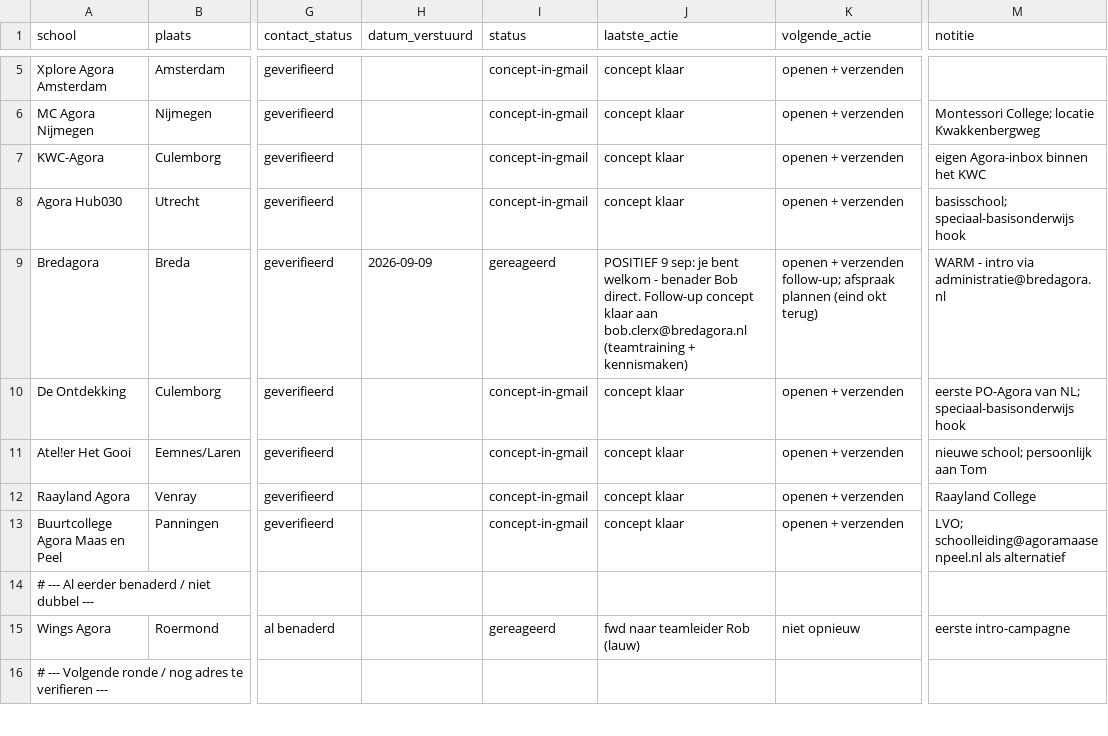
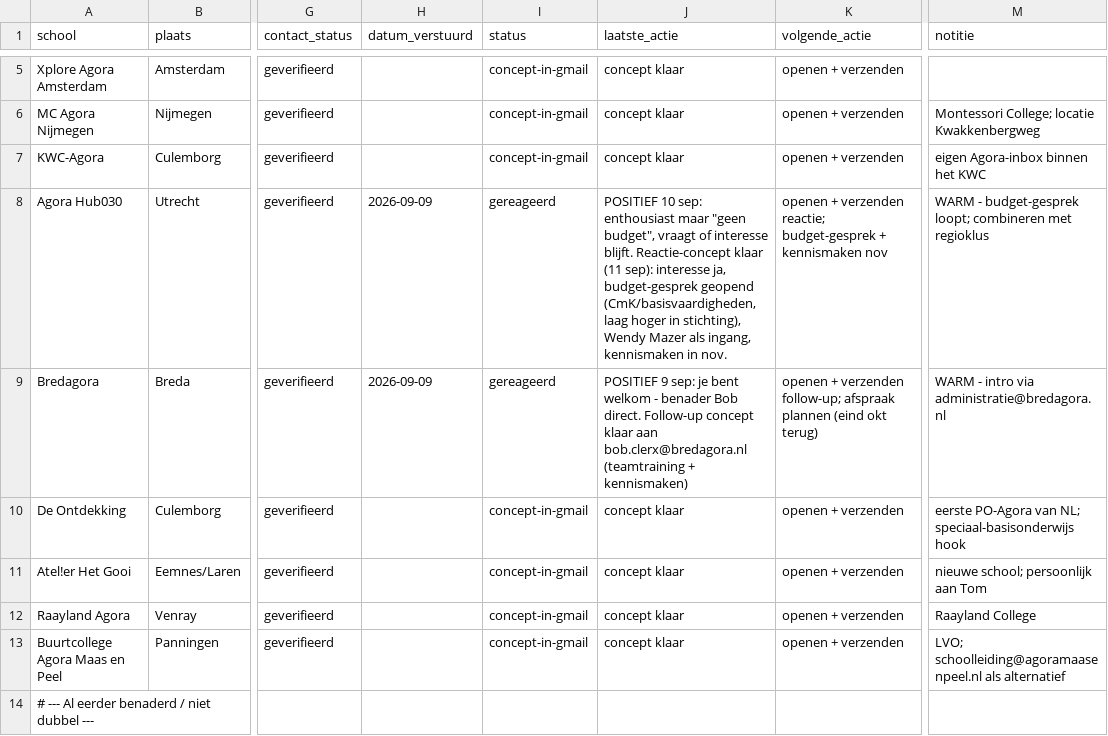
Before and after one commit to Herobot-klassenassistent/STORMSTUDIO, a CSV file: outreach/agora-scholen/leads-tracker.csv, drawn as a sheet; only a part is shown, gaps mark what is left out; the shorter side is filled out with more unchanged rows; the diff names each change by its address in the sheet, - before the commit and + after, or states it on an @@ line.

```diff
--- a/outreach/agora-scholen/leads-tracker.csv
+++ b/outreach/agora-scholen/leads-tracker.csv
-H8 (datum_verstuurd): (empty)
+H8 (datum_verstuurd): 2026-09-09
-I8 (status): concept-in-gmail
+I8 (status): gereageerd
-J8 (laatste_actie): concept klaar
+J8 (laatste_actie): POSITIEF 10 sep: enthousiast maar "geen budget", vraagt of interesse blijft. Reactie-concept klaar (11 sep): interesse ja, budget-gesprek geopend (CmK/basisvaardigheden, laag hoger in stichting), Wendy Mazer als ingang, kennismaken in nov.
-K8 (volgende_actie): openen + verzenden
+K8 (volgende_actie): openen + verzenden reactie; budget-gesprek + kennismaken nov
-M8 (notitie): basisschool; speciaal-basisonderwijs hook
+M8 (notitie): WARM - budget-gesprek loopt; combineren met regioklus
```
